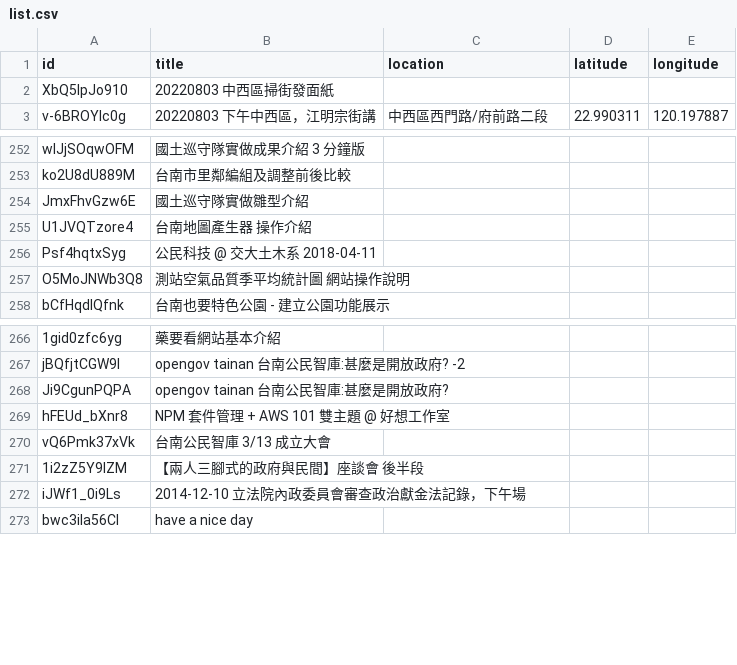
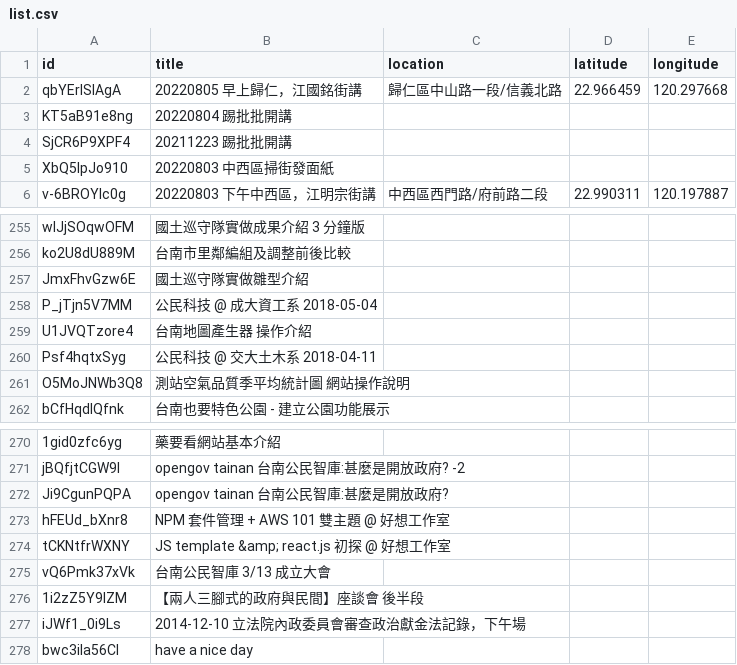
Before and after one commit to kiang/tainan.olc.tw, a CSV file: json/youtube/list.csv, drawn as a sheet; only a part is shown, gaps mark what is left out; the diff names each change by its address in the sheet, - before the commit and + after, or states it on an @@ line.

Commit message:
update data

```diff
--- a/json/youtube/list.csv
+++ b/json/youtube/list.csv
+row 2: qbYErISIAgA | 20220805 早上歸仁，江國銘街講 | 歸仁區中山路一段/信義北路 | 22.966459 | 120.297668
+row 3: KT5aB91e8ng | 20220804 踢批批開講
+row 4: SjCR6P9XPF4 | 20211223 踢批批開講
+row 258: P_jTjn5V7MM | 公民科技 @ 成大資工系 2018-05-04
+row 274: tCKNtfrWXNY | JS template &amp; react.js 初探 @ 好想工作室
```
Also changed, not shown: 12 other files.
